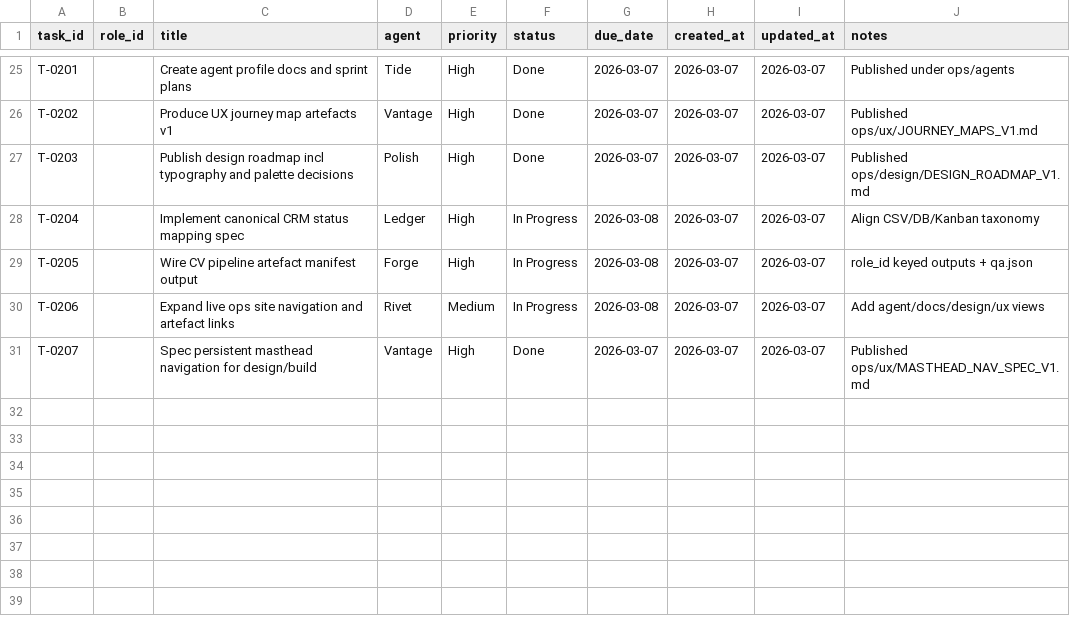
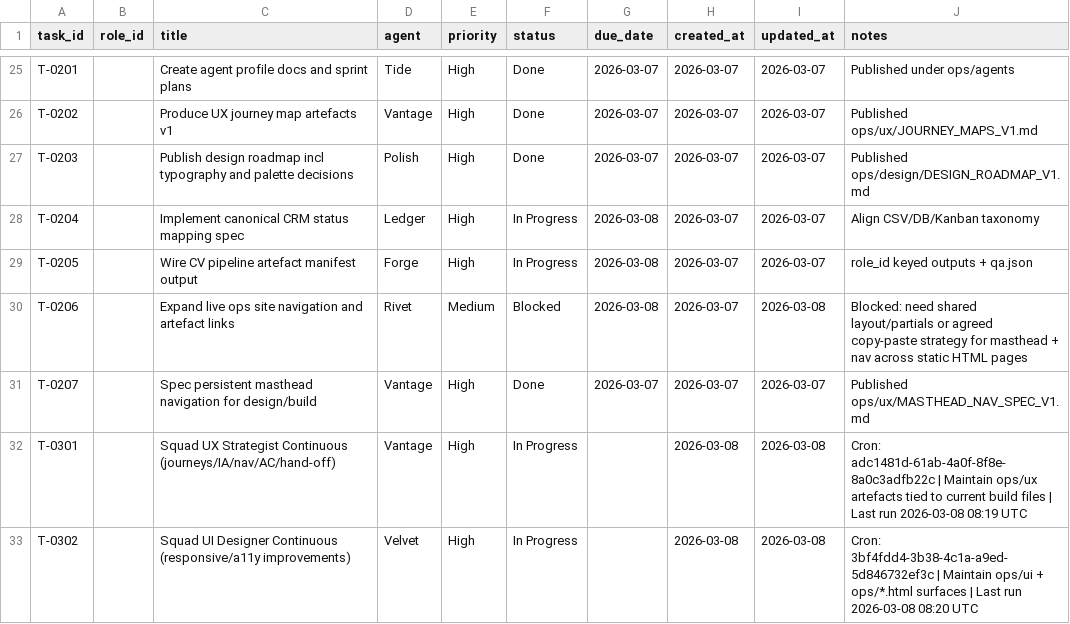
Before and after one commit to mattkdecide/crabbie-ops-dashboard, a CSV file: agent-tasks.csv, drawn as a sheet; only a part is shown, gaps mark what is left out.

```diff
--- a/agent-tasks.csv
+++ b/agent-tasks.csv
@@ -29,3 +29,5 @@ T-0204,,Implement canonical CRM status mapping spec,Ledger,High,In Progress,2026
 T-0205,,Wire CV pipeline artefact manifest output,Forge,High,In Progress,2026-03-08,2026-03-07,2026-03-07,role_id keyed outputs + qa.json
-T-0206,,Expand live ops site navigation and artefact links,Rivet,Medium,In Progress,2026-03-08,2026-03-07,2026-03-07,Add agent/docs/design/ux views
+T-0206,,Expand live ops site navigation and artefact links,Rivet,Medium,Blocked,2026-03-08,2026-03-07,2026-03-08,Blocked: need shared layout/partials or agreed copy-paste strategy for masthead + nav across static HTML pages
 T-0207,,Spec persistent masthead navigation for design/build,Vantage,High,Done,2026-03-07,2026-03-07,2026-03-07,Published ops/ux/MASTHEAD_NAV_SPEC_V1.md
+T-0301,,Squad UX Strategist Continuous (journeys/IA/nav/AC/hand-off),Vantage,High,In Progress,,2026-03-08,2026-03-08,Cron: adc1481d-61ab-4a0f-8f8e-8a0c3adfb22c | Maintain ops/ux artefacts tied to current build files | Last run 2026-03-08 08:19 UTC
+T-0302,,Squad UI Designer Continuous (responsive/a11y improvements),Velvet,High,In Progress,,2026-03-08,2026-03-08,Cron: 3bf4fdd4-3b38-4c1a-a9ed-5d846732ef3c | Maintain ops/ui + ops/*.html surfaces | Last run 2026-03-08 08:20 UTC
```
Also changed, not shown: 12 other files.
